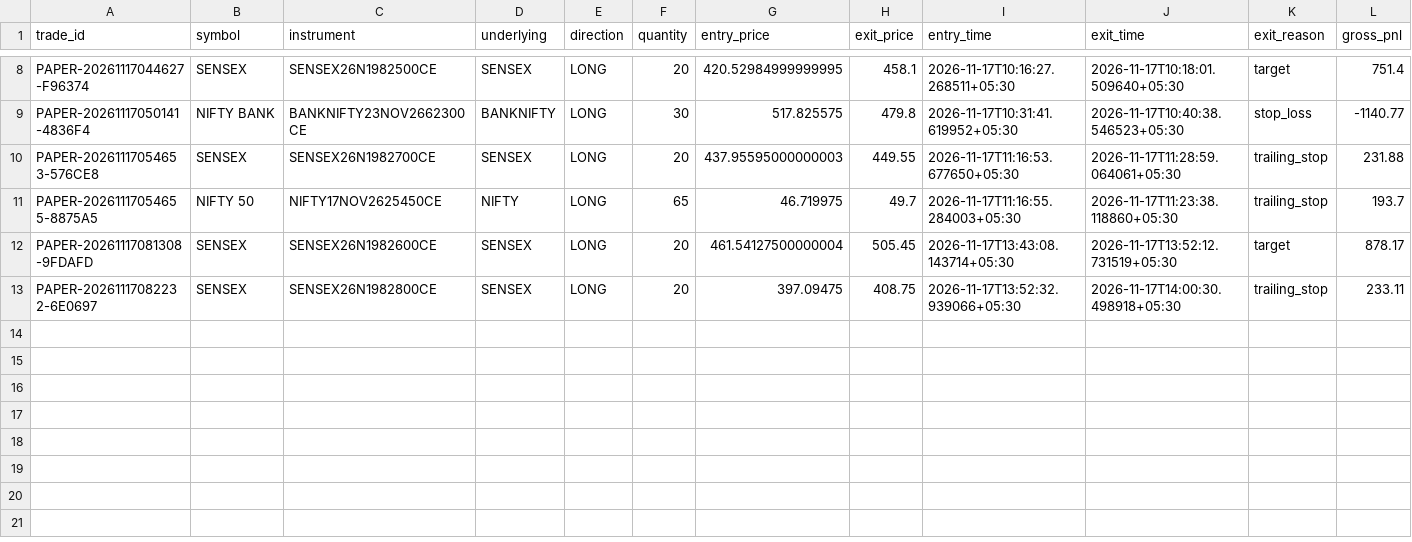
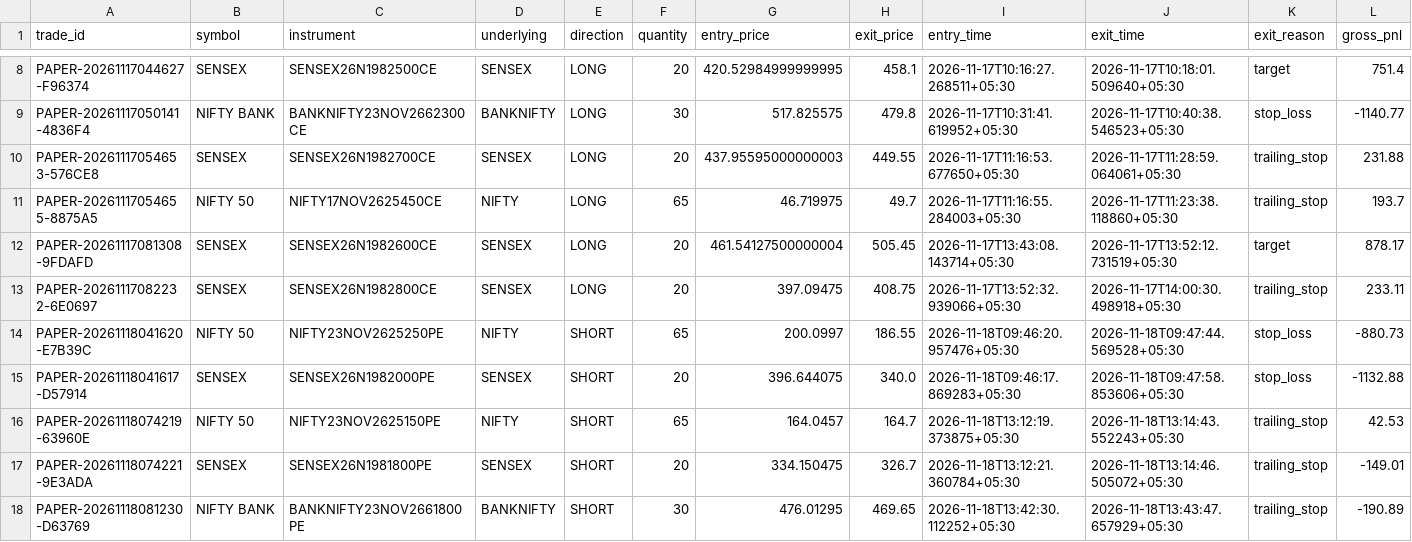
Before and after one commit to TN-Light/trading, a CSV file: reports/papertrade/live_ledger.csv, drawn as a sheet; only a part is shown, gaps mark what is left out; rows hold the shown columns only; the diff names each change by its address in the sheet, - before the commit and + after, or states it on an @@ line.

Commit message:
docs(ledger): record Nov 18 clean-room paper execution and synchronize ledgers
Synchronize live_ledger.csv and daily_performance_ledger.csv with 5 Nov 18 Tier C trades (-Rs 2,755.46 net in sandbox, Rs 0.00 loss on live capital).

```diff
--- a/reports/papertrade/live_ledger.csv
+++ b/reports/papertrade/live_ledger.csv
+row 14: PAPER-20261118041620-E7B39C | NIFTY 50 | NIFTY23NOV2625250PE | NIFTY | SHORT | 65 | 200.0997 | 186.55 | 2026-11-18T09:46:20.957476+05:30 | 2026-11-18T09:47:44.569528+05:30 | stop_loss | -880.73
+row 15: PAPER-20261118041617-D57914 | SENSEX | SENSEX26N1982000PE | SENSEX | SHORT | 20 | 396.644075 | 340.0 | 2026-11-18T09:46:17.869283+05:30 | 2026-11-18T09:47:58.853606+05:30 | stop_loss | -1132.88
+row 16: PAPER-20261118074219-63960E | NIFTY 50 | NIFTY23NOV2625150PE | NIFTY | SHORT | 65 | 164.0457 | 164.7 | 2026-11-18T13:12:19.373875+05:30 | 2026-11-18T13:14:43.552243+05:30 | trailing_stop | 42.53
+row 17: PAPER-20261118074221-9E3ADA | SENSEX | SENSEX26N1981800PE | SENSEX | SHORT | 20 | 334.150475 | 326.7 | 2026-11-18T13:12:21.360784+05:30 | 2026-11-18T13:14:46.505072+05:30 | trailing_stop | -149.01
+row 18: PAPER-20261118081230-D63769 | NIFTY BANK | BANKNIFTY23NOV2661800PE | BANKNIFTY | SHORT | 30 | 476.01295 | 469.65 | 2026-11-18T13:42:30.112252+05:30 | 2026-11-18T13:43:47.657929+05:30 | trailing_stop | -190.89
```
Also changed, not shown: 1 other file.
